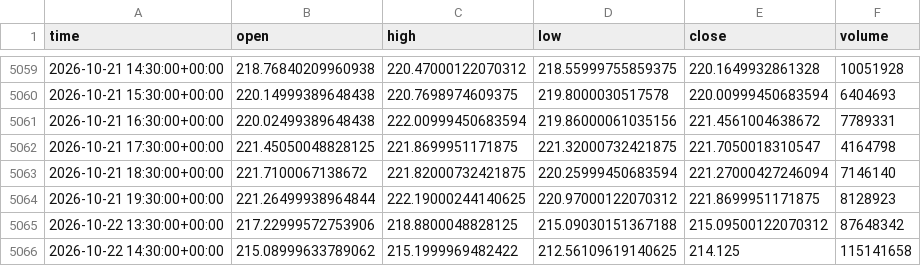
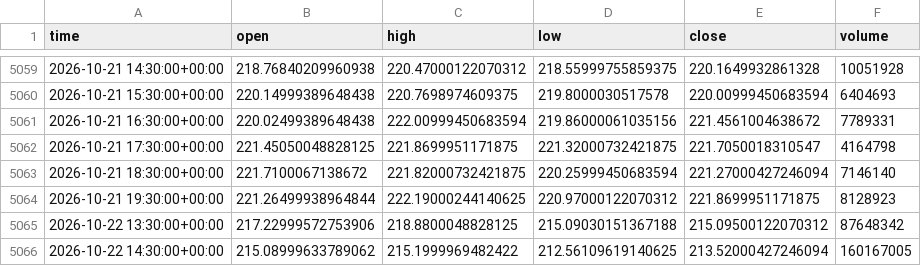
Before and after one commit to jaysantmyer-spec/ai-trader, a CSV file: data/bars/NVDA.csv, drawn as a sheet; only a part is shown, gaps mark what is left out.

```diff
--- a/data/bars/NVDA.csv
+++ b/data/bars/NVDA.csv
@@ -5065,2 +5065,2 @@ time,open,high,low,close,volume
 2026-10-22 13:30:00+00:00,217.22999572753906,218.8800048828125,215.09030151367188,215.09500122070312,87648342
-2026-10-22 14:30:00+00:00,215.08999633789062,215.1999969482422,212.56109619140625,214.125,115141658
+2026-10-22 14:30:00+00:00,215.08999633789062,215.1999969482422,212.56109619140625,213.52000427246094,160167005
```
Also changed, not shown: data/bars/AAPL.csv, data/bars/AMD.csv, 15 other files.
